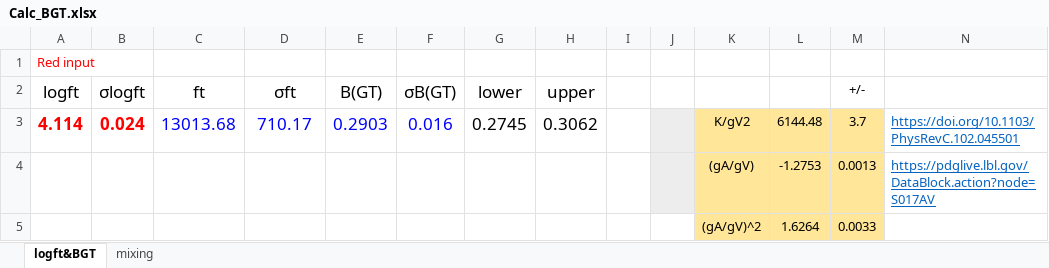
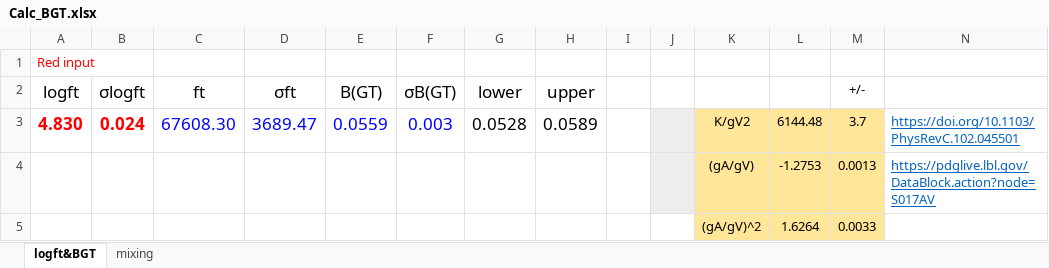
Before and after one commit to sunlijie-msu/ROOT_scripts, an Excel workbook: Calc_BGT.xlsx, sheet logft&BGT, drawn as a sheet; only a part is shown; values as stored, in another font and other column widths than the file's, no borders; charts and pictures not drawn; removed rows and columns are numbered as before the commit, all else as after; rows hold the shown columns only; the diff names each change by its address in the sheet, - before the commit and + after, or states it on an @@ line.

Commit message:
Add resonance strength Python and DSL2 C macro
Add Calc_Resonance_Strength.py to compute resonance statistical factor and resonance strength using uncertainties.ufloat, and add Comparison_DSL2_Lexie.C — a ROOT macro for comparing simulated and measured spectra (background fit, Minuit minimization, residuals, and output saving). Update average.C to adjust TPaveText placement and make saved PNG path handling more robust. Also include updated binary spreadsheets Calc_BGT.xlsx and Calc_Width_Lifetime.xlsx.

```diff
--- a/Calc_BGT.xlsx (sheet logft&BGT)
+++ b/Calc_BGT.xlsx (sheet logft&BGT)
-row 3: 4.114 | 0.024 | 13013.68 | 710.17 | 0.2903 | 0.016 | 0.2745 | 0.3062 |  |  | K/gV2 | 6144.48 | 3.7 | https://doi.org/10.1103/PhysRevC.102.045501
+row 3: 4.830 | 0.024 | 67608.30 | 3689.47 | 0.0559 | 0.003 | 0.0528 | 0.0589 |  |  | K/gV2 | 6144.48 | 3.7 | https://doi.org/10.1103/PhysRevC.102.045501
```
Also changed, not shown: sheet mixing, Calc_Width_Lifetime.xlsx, 3 other files.
